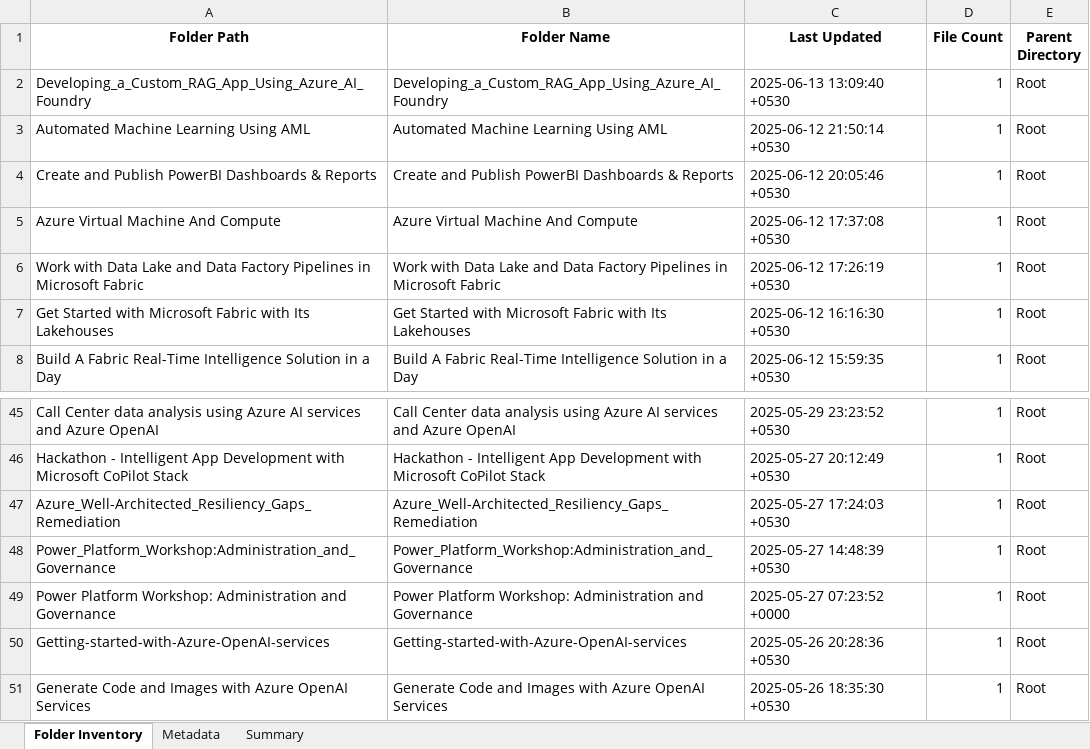
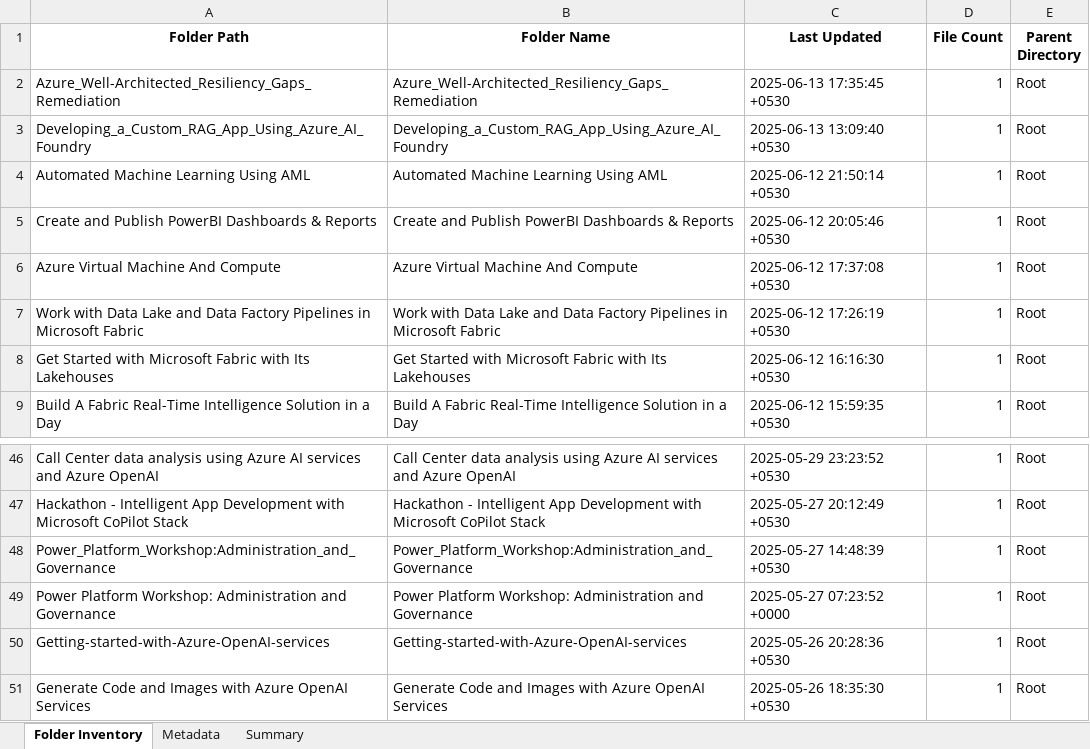
Before and after one commit to shivamujawame/MS-Innovation-Release-Notes, an Excel workbook: Release-Notes.xlsx, sheet Folder Inventory, drawn as a sheet; only a part is shown, gaps mark what is left out; values as stored, in another font and other column widths than the file's, no borders; removed rows and columns are numbered as before the commit, all else as after; the diff names each change by its address in the sheet, - before the commit and + after, or states it on an @@ line.

```diff
--- a/Release-Notes.xlsx (sheet Folder Inventory)
+++ b/Release-Notes.xlsx (sheet Folder Inventory)
+row 2: Azure_Well-Architected_Resiliency_Gaps_Remediation | Azure_Well-Architected_Resiliency_Gaps_Remediation | 2025-06-13 17:35:45 +0530 | 1 | Root
-row 47: Azure_Well-Architected_Resiliency_Gaps_Remediation | Azure_Well-Architected_Resiliency_Gaps_Remediation | 2025-05-27 17:24:03 +0530 | 1 | Root
```
Also changed, not shown: sheet Metadata, sheet Summary.
